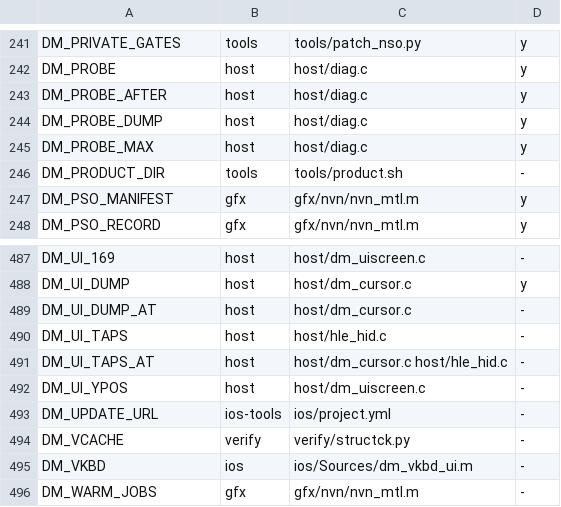
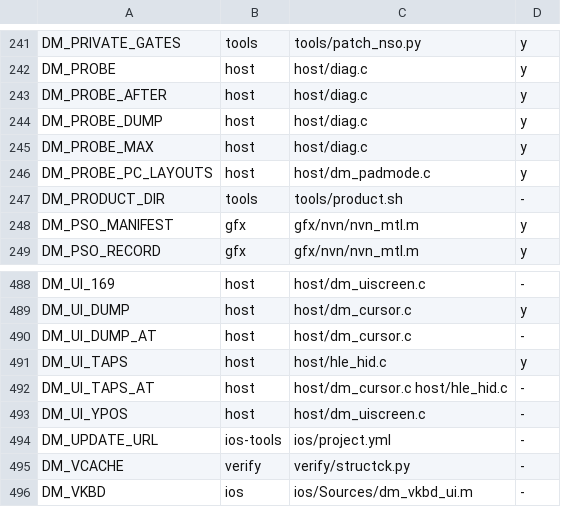
Before and after one commit to PowerBeef/d2r-metal, a TSV file: dm/switches.tsv, drawn as a sheet; only a part is shown, gaps mark what is left out; the shorter side is filled out with more unchanged rows.

```diff
--- a/dm/switches.tsv
+++ b/dm/switches.tsv
@@ -245,2 +245,3 @@ DM_PROBE_DUMP	host	host/diag.c	y
 DM_PROBE_MAX	host	host/diag.c	y
+DM_PROBE_PC_LAYOUTS	host	host/dm_padmode.c	y
 DM_PRODUCT_DIR	tools	tools/product.sh	-
@@ -489,3 +490,3 @@ DM_UI_DUMP	host	host/dm_cursor.c	y
 DM_UI_DUMP_AT	host	host/dm_cursor.c	-
-DM_UI_TAPS	host	host/hle_hid.c	-
+DM_UI_TAPS	host	host/hle_hid.c	y
 DM_UI_TAPS_AT	host	host/dm_cursor.c host/hle_hid.c	-
```
Also changed, not shown: 4 other files.
